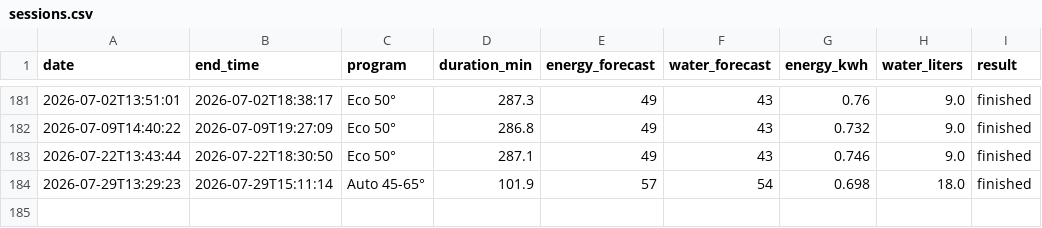
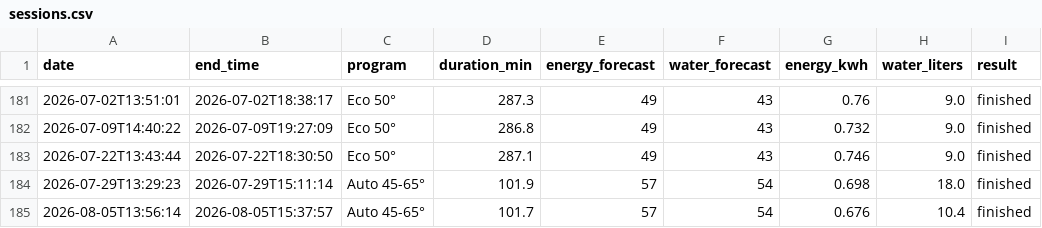
Before and after one commit to zibous/hc_bosch, a CSV file: data/history/sessions.csv, drawn as a sheet; only a part is shown, gaps mark what is left out.

```diff
--- a/data/history/sessions.csv
+++ b/data/history/sessions.csv
@@ -184 +184,2 @@ date;end_time;program;duration_min;energy_forecast;water_forecast;energy_kwh;wat
 2026-07-29T13:29:23;2026-07-29T15:11:14;Auto 45-65°;101.9;57;54;0.698;18.0;finished
+2026-08-05T13:56:14;2026-08-05T15:37:57;Auto 45-65°;101.7;57;54;0.676;10.4;finished
```
Also changed, not shown: 6 other files.
